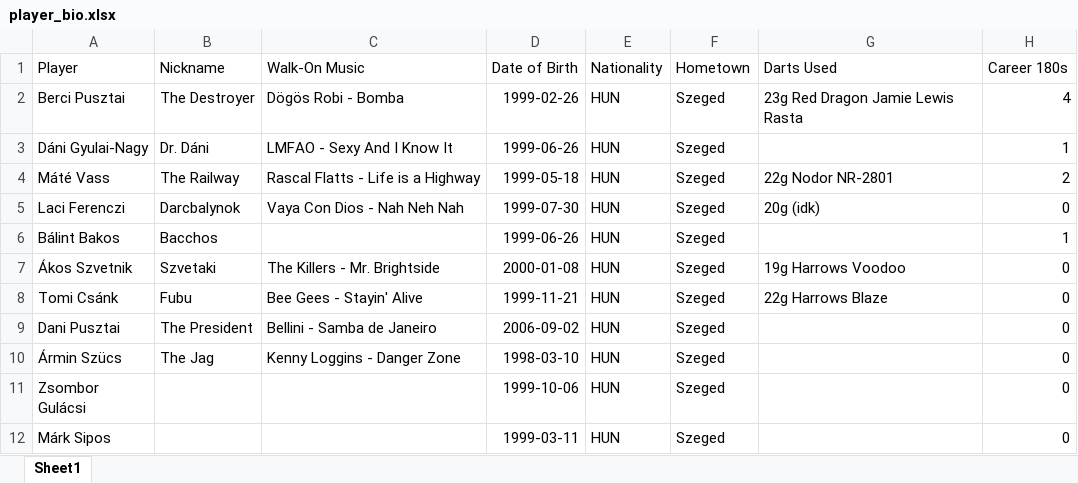
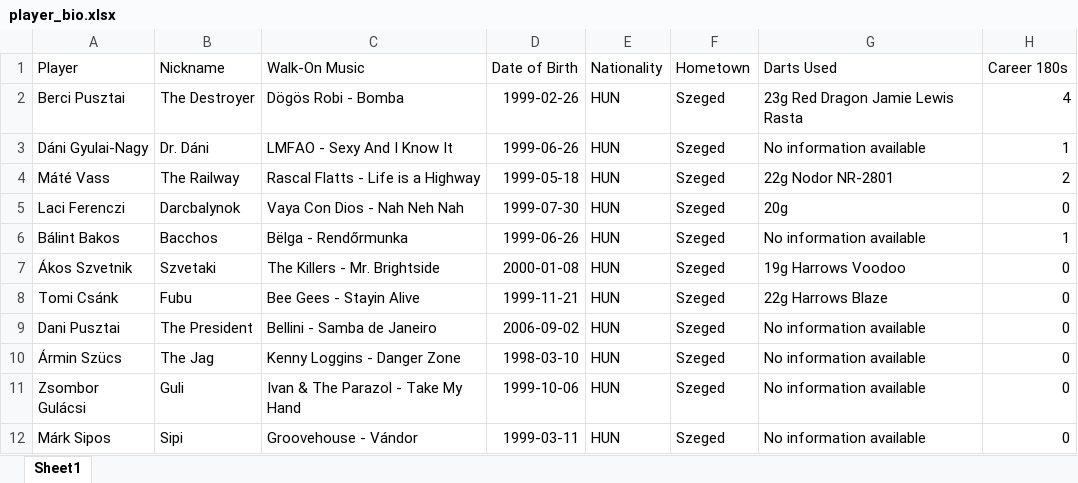
Before and after one commit to material1999/darts-statistics, an Excel workbook: bio/player_bio.xlsx, sheet Sheet1, drawn as a sheet; values as stored, in another font and other column widths than the file's, no borders; the diff names each change by its address in the sheet, - before the commit and + after, or states it on an @@ line.

Commit message:
added walk-on music for everybody

```diff
--- a/bio/player_bio.xlsx (sheet Sheet1)
+++ b/bio/player_bio.xlsx (sheet Sheet1)
-G3 (Darts Used): (empty)
+G3 (Darts Used): No information available
-G5 (Darts Used): 20g (idk)
+G5 (Darts Used): 20g
-C6 (Walk-On Music): (empty)
+C6 (Walk-On Music): Bëlga - Rendőrmunka
-G6 (Darts Used): (empty)
+G6 (Darts Used): No information available
-C8 (Walk-On Music): Bee Gees - Stayin' Alive
+C8 (Walk-On Music): Bee Gees - Stayin Alive
-G9:G12 (Darts Used): (empty)
+G9:G12 (Darts Used): No information available
-B11 (Nickname): (empty)
+B11 (Nickname): Guli
-C11 (Walk-On Music): (empty)
+C11 (Walk-On Music): Ivan & The Parazol - Take My Hand
-B12 (Nickname): (empty)
+B12 (Nickname): Sipi
-C12 (Walk-On Music): (empty)
+C12 (Walk-On Music): Groovehouse - Vándor
```
Also changed, not shown: 12 other files.
